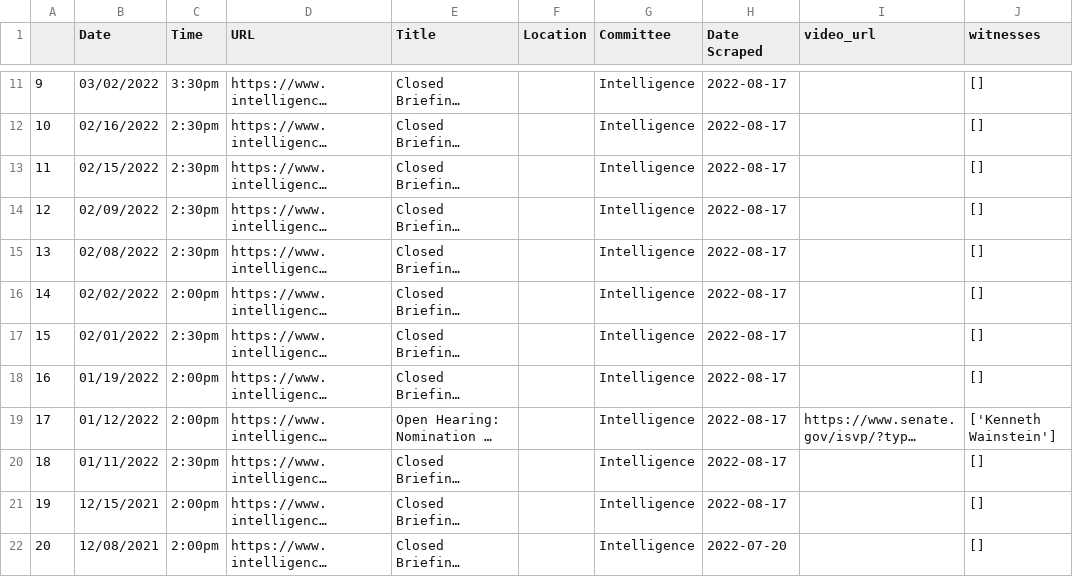
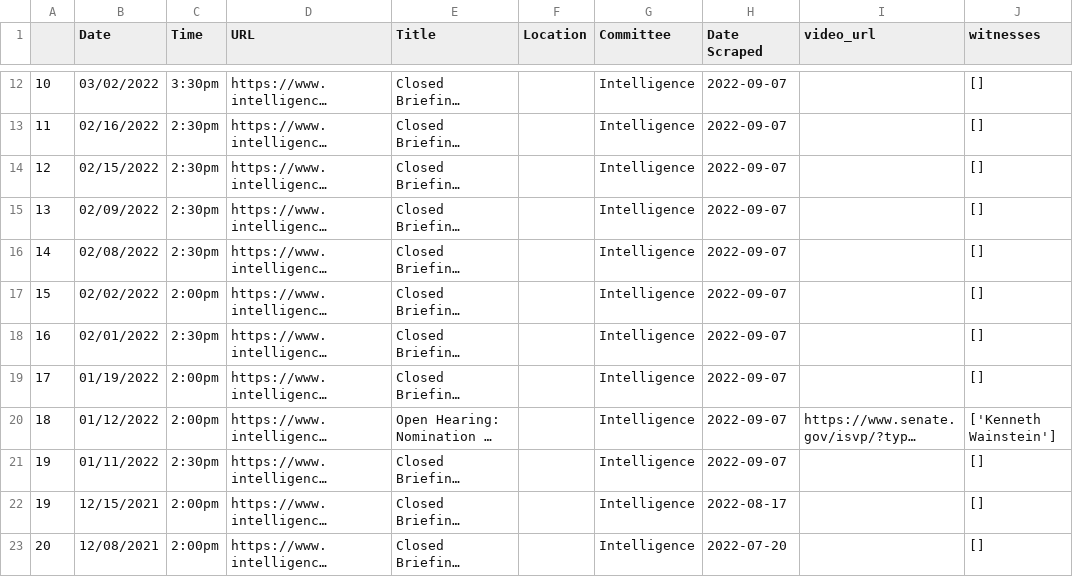
Before and after one commit to Leschonander/SenateVideoScraper, a CSV file: SenateVideoFiles/Intelligence.csv, drawn as a sheet; only a part is shown, gaps mark what is left out; long unchanged cells end in …; addresses are those after the commit; the diff covers the shown part only; the diff names each change by its address in the sheet, - before the commit and + after, or states it on an @@ line.

```diff
--- a/SenateVideoFiles/Intelligence.csv
+++ b/SenateVideoFiles/Intelligence.csv
@@ column A renumbered between rows 3 and 21 @@
-H12:H21 (Date Scraped): 2022-08-17
+H12:H21 (Date Scraped): 2022-09-07
```
Also changed, not shown: 1 added row and 9 edited cells elsewhere in this file, SenateVideoFiles/Banking.csv, SenateVideoFiles/Energy.csv, 14 other files.
